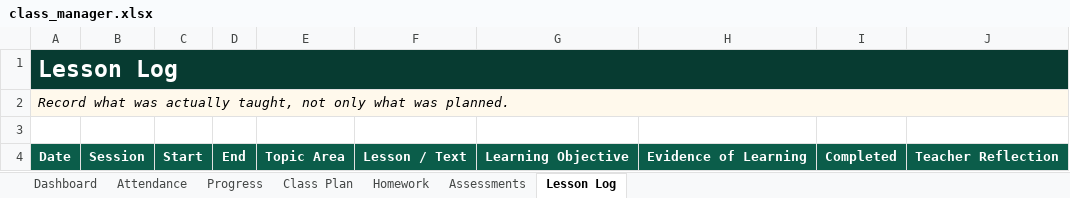
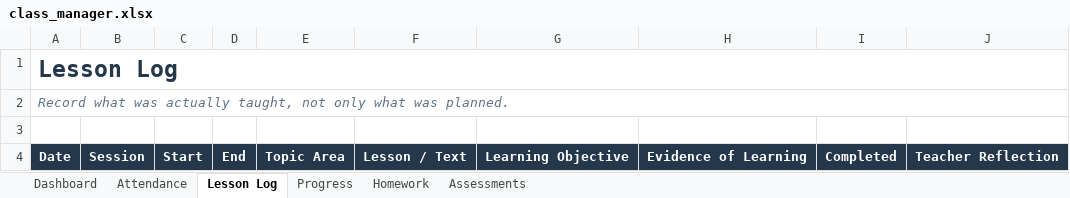
Before and after one commit to abrarmudhir/edu-journey, an Excel workbook: assets/deen/madrasa/class_manager.xlsx, sheet Lesson Log, drawn as a sheet; values as stored, in another font and other column widths than the file's, no borders; conditional formats and table styles not drawn; the diff names each change by its address in the sheet, - before the commit and + after, or states it on an @@ line.

Commit message:
EDU-45: class_manager: latest progress

```diff
--- a/assets/deen/madrasa/class_manager.xlsx (sheet Lesson Log)
+++ b/assets/deen/madrasa/class_manager.xlsx (sheet Lesson Log)
@@ sheet tab hidden: Class Plan @@
@@ sheet tab order changed: Dashboard | Attendance | Lesson Log | Progress | Homework | Assessments @@
-A1:J1 fill: #073B31
+A1:J1 fill: none
-A1 text colour: #FFFFFF
+A1 text colour: #24374B
-A2:J2 fill: #FFF9EC
+A2:J2 fill: none
-A2 text colour: black
+A2 text colour: #62748A
-A4:J4 fill: #0B5D4A
+A4:J4 fill: #24374B
```
Also changed, not shown: sheet Progress, sheet Dashboard, sheet Attendance, sheet Homework, sheet Assessments, formulas that keep their value, charts or pictures.
